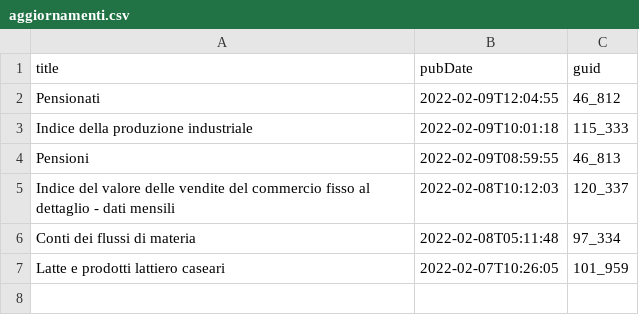
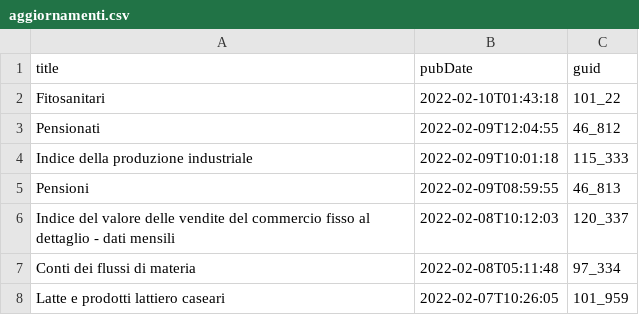
Before and after one commit to ondata/guida-api-istat, a CSV file: risorse/aggiornamenti.csv, drawn as a sheet.

```diff
--- a/risorse/aggiornamenti.csv
+++ b/risorse/aggiornamenti.csv
@@ -1,2 +1,3 @@
 title,pubDate,guid
+Fitosanitari,2022-02-10T01:43:18,101_22
 Pensionati,2022-02-09T12:04:55,46_812
```
Also changed, not shown: 1 other file.
